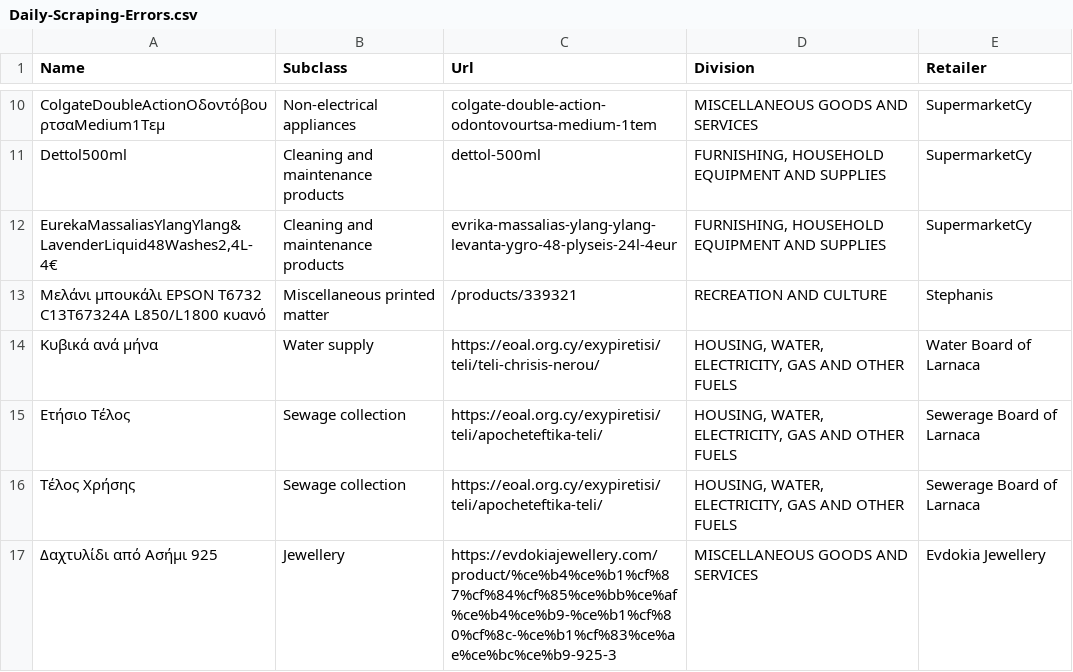
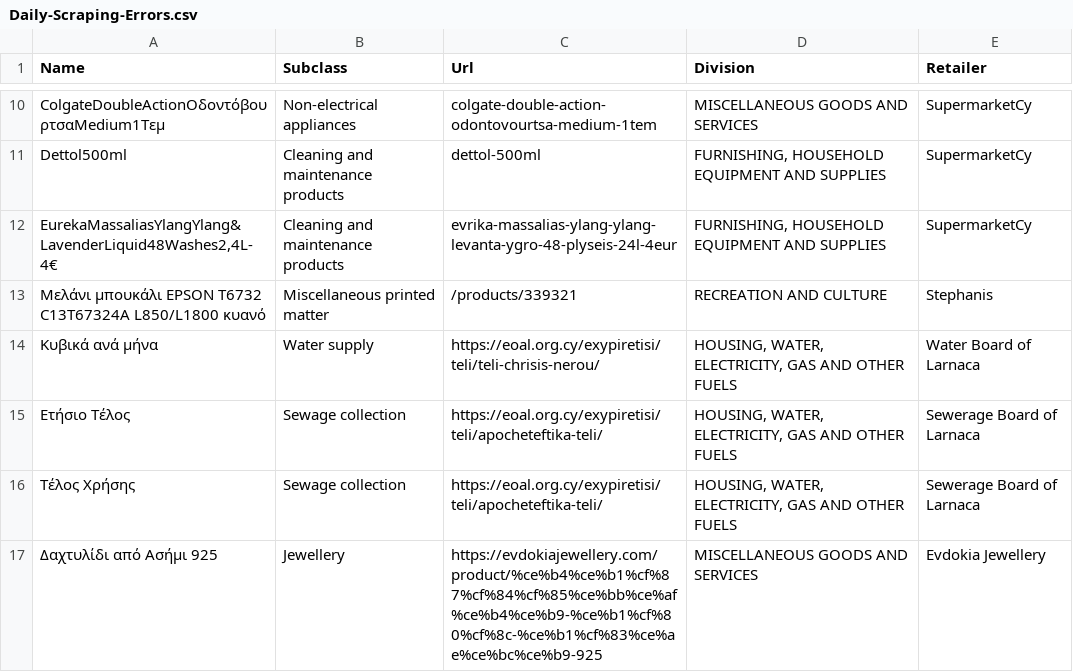
Before and after one commit to kvitalis/CyBPP, a CSV file: Datasets/Daily-Scraping-Errors.csv, drawn as a sheet; only a part is shown, gaps mark what is left out.

Commit message:
Update Daily-Scraping-Errors.csv

```diff
--- a/Datasets/Daily-Scraping-Errors.csv
+++ b/Datasets/Daily-Scraping-Errors.csv
@@ -16,2 +16,2 @@ Dettol500ml,Cleaning and maintenance products,dettol-500ml,"FURNISHING, HOUSEHOL
 Τέλος Χρήσης,Sewage collection,https://eoal.org.cy/exypiretisi/teli/apocheteftika-teli/,"HOUSING, WATER, ELECTRICITY, GAS AND OTHER FUELS",Sewerage Board of Larnaca
-Δαχτυλίδι από Ασήμι 925,Jewellery,https://evdokiajewellery.com/product/%ce%b4%ce%b1%cf%87%cf%84%cf%85%ce%bb%ce%af%ce%b4%ce%b9-%ce%b1%cf%80%cf%8c-%ce%b1%cf%83%ce%ae%ce%bc%ce%b9-925-3,MISCELLANEOUS GOODS AND SERVICES,Evdokia Jewellery
+Δαχτυλίδι από Ασήμι 925,Jewellery,https://evdokiajewellery.com/product/%ce%b4%ce%b1%cf%87%cf%84%cf%85%ce%bb%ce%af%ce%b4%ce%b9-%ce%b1%cf%80%cf%8c-%ce%b1%cf%83%ce%ae%ce%bc%ce%b9-925,MISCELLANEOUS GOODS AND SERVICES,Evdokia Jewellery
```
